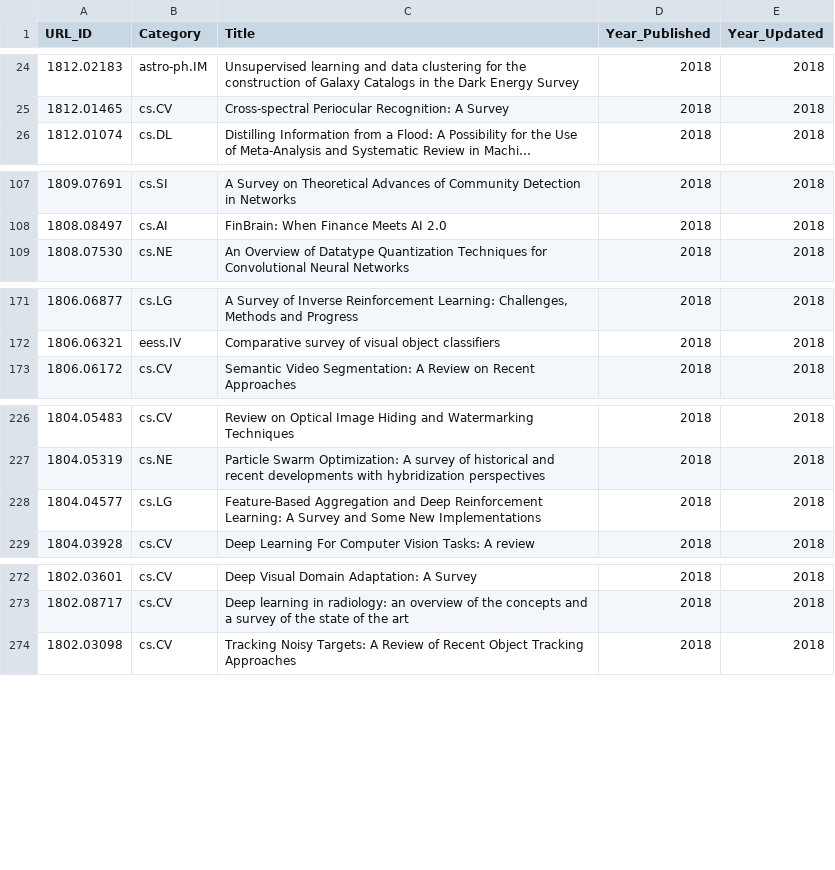
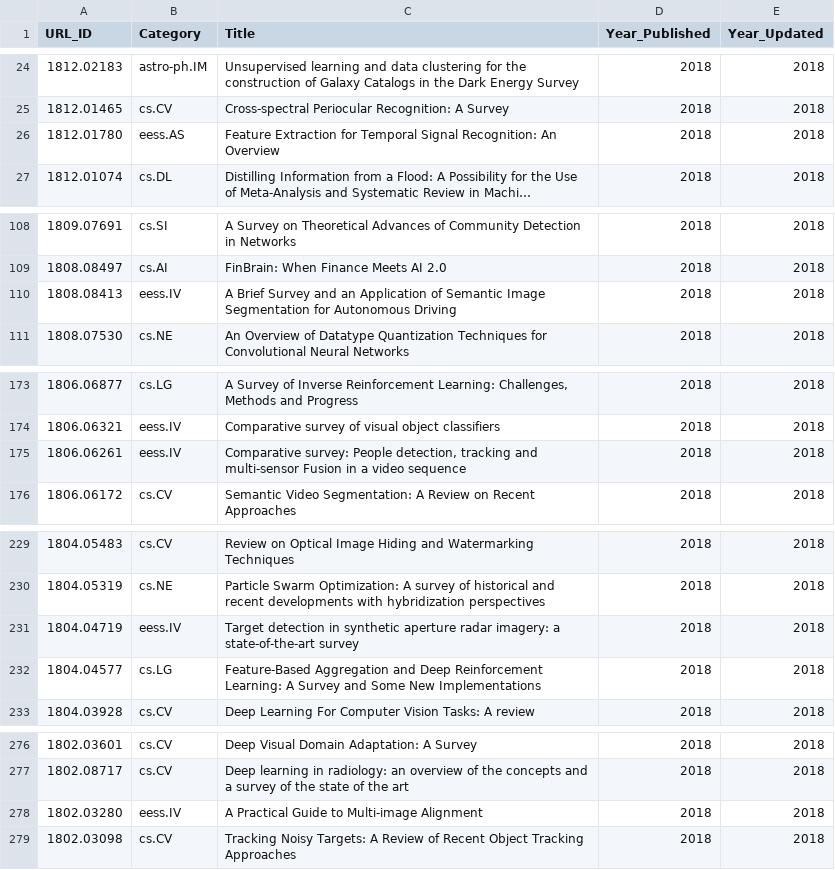
Before and after one commit to ml-feeds/arxiv-ml-reviews, a CSV file: data/articles.csv, drawn as a sheet; only a part is shown, gaps mark what is left out; long unchanged cells end in …; the diff names each change by its address in the sheet, - before the commit and + after, or states it on an @@ line.

Commit message:
Add entries for eess.AS

```diff
--- a/data/articles.csv
+++ b/data/articles.csv
+row 26: 1812.01780 | eess.AS | Feature Extraction for Temporal Signal Recognition: An Overview | 2018 | 2018
+row 110: 1808.08413 | eess.IV | A Brief Survey and an Application of Semantic Image Segmentation for Autonomous Driving | 2018 | 2018
+row 175: 1806.06261 | eess.IV | Comparative survey: People detection, tracking and multi-sensor Fusion in a video sequence | 2018 | 2018
+row 231: 1804.04719 | eess.IV | Target detection in synthetic aperture radar imagery: a state-of-the-art survey | 2018 | 2018
+row 278: 1802.03280 | eess.IV | A Practical Guide to Multi-image Alignment | 2018 | 2018
```
